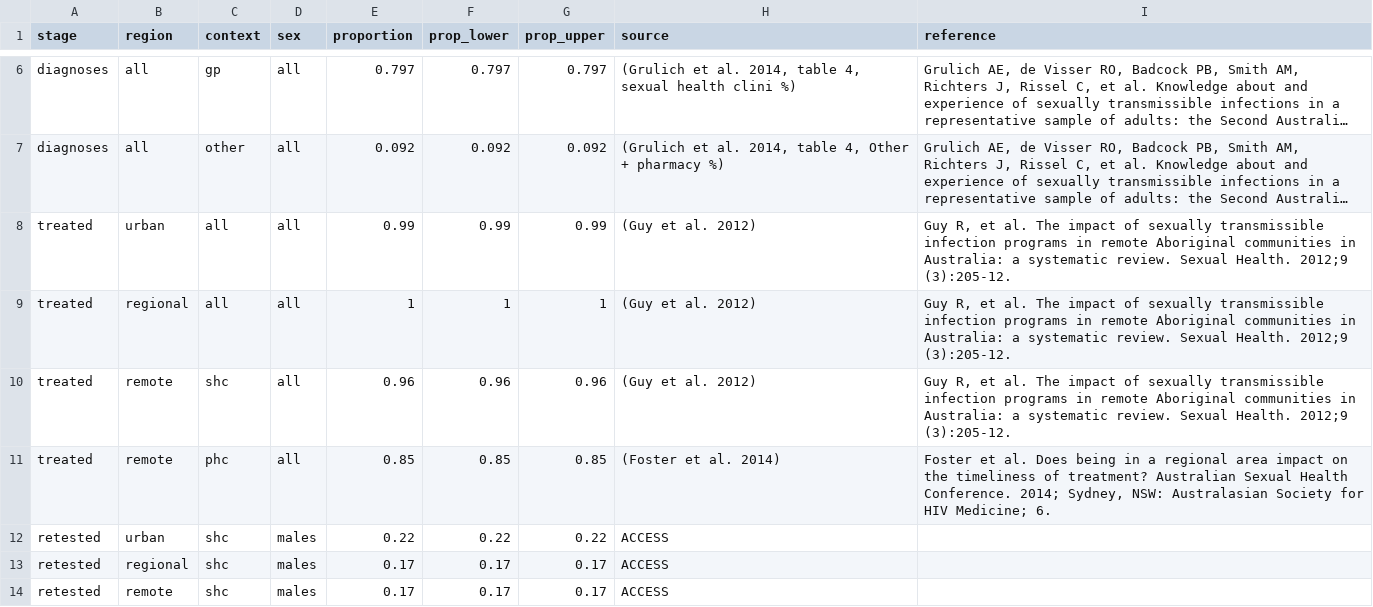
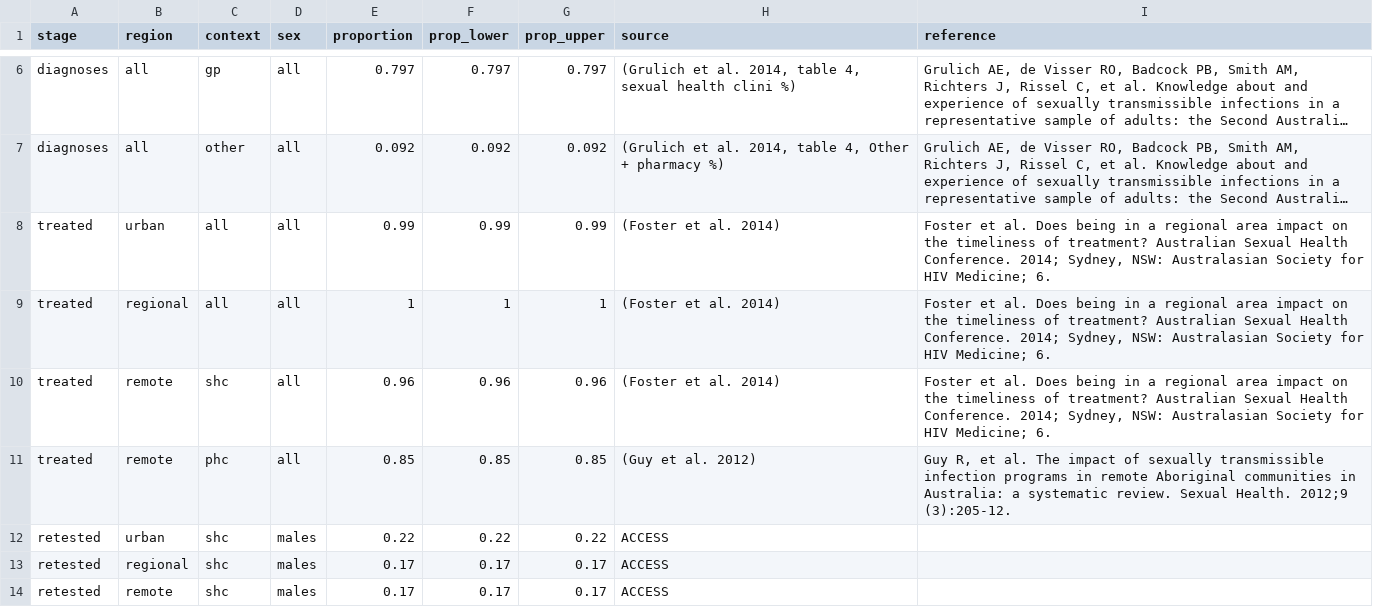
Before and after one commit to The-Kirby-Institute/Cascade_calculations, a CSV file: Chlamydia/data/chlamtreatment2014.csv, drawn as a sheet; only a part is shown, gaps mark what is left out; long unchanged cells end in …; the diff names each change by its address in the sheet, - before the commit and + after, or states it on an @@ line.

```diff
--- a/Chlamydia/data/chlamtreatment2014.csv
+++ b/Chlamydia/data/chlamtreatment2014.csv
-H8:H10 (source): (Guy et al. 2012)
+H8:H10 (source): (Foster et al. 2014)
-I8:I10 (reference): Guy R, et al. The impact of sexually transmissible infection programs in remote Aboriginal communities in Australia: a systematic review. Sexual Health. 2012;9 (3):205-12.
+I8:I10 (reference): Foster et al. Does being in a regional area impact on the timeliness of treatment? Australian Sexual Health Conference. 2014; Sydney, NSW: Australasian Society for HIV Medicine; 6.
-H11 (source): (Foster et al. 2014)
+H11 (source): (Guy et al. 2012)
-I11 (reference): Foster et al. Does being in a regional area impact on the timeliness of treatment? Australian Sexual Health Conference. 2014; Sydney, NSW: Australasian Society for HIV Medicine; 6.
+I11 (reference): Guy R, et al. The impact of sexually transmissible infection programs in remote Aboriginal communities in Australia: a systematic review. Sexual Health. 2012;9 (3):205-12.
```
Also changed, not shown: Chlamydia/data/chlamtreatment2015.csv.
